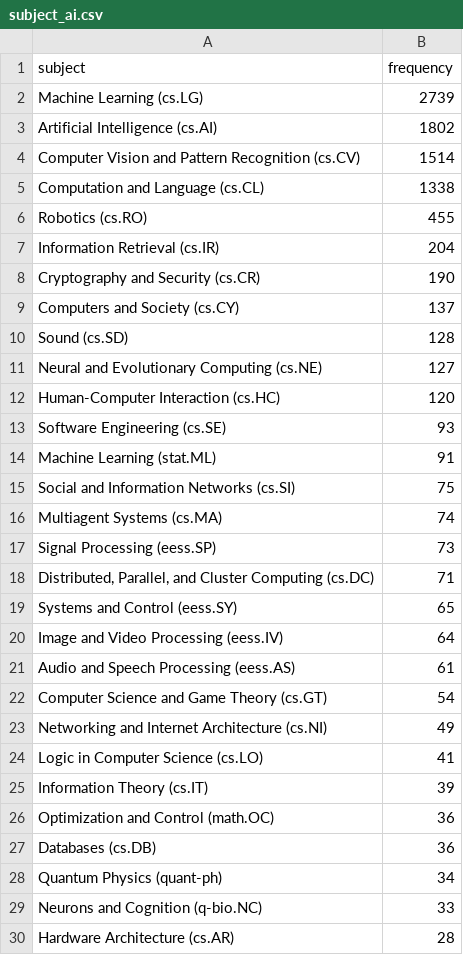
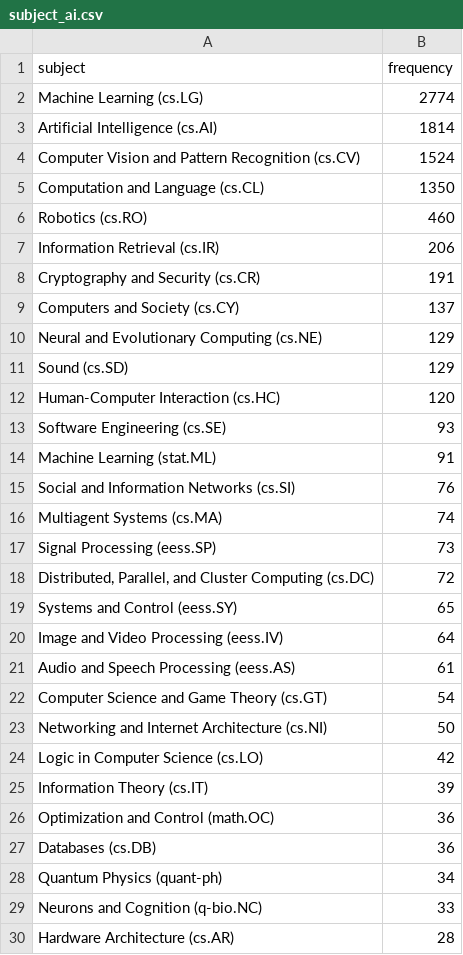
Before and after one commit to ThomasKranz/arxiv_ETL, a CSV file: data/subject_ai.csv, drawn as a sheet; only a part is shown.

Commit message:
data updated

```diff
--- a/data/subject_ai.csv
+++ b/data/subject_ai.csv
@@ -1,12 +1,12 @@
 subject,frequency
-Machine Learning (cs.LG),2739
-Artificial Intelligence (cs.AI),1802
-Computer Vision and Pattern Recognition (cs.CV),1514
-Computation and Language (cs.CL),1338
-Robotics (cs.RO),455
-Information Retrieval (cs.IR),204
-Cryptography and Security (cs.CR),190
+Machine Learning (cs.LG),2774
+Artificial Intelligence (cs.AI),1814
+Computer Vision and Pattern Recognition (cs.CV),1524
+Computation and Language (cs.CL),1350
+Robotics (cs.RO),460
+Information Retrieval (cs.IR),206
+Cryptography and Security (cs.CR),191
 Computers and Society (cs.CY),137
-Sound (cs.SD),128
-Neural and Evolutionary Computing (cs.NE),127
+Neural and Evolutionary Computing (cs.NE),129
+Sound (cs.SD),129
 Human-Computer Interaction (cs.HC),120
@@ -14,6 +14,6 @@ Software Engineering (cs.SE),93
 Machine Learning (stat.ML),91
-Social and Information Networks (cs.SI),75
+Social and Information Networks (cs.SI),76
 Multiagent Systems (cs.MA),74
 Signal Processing (eess.SP),73
-"Distributed, Parallel, and Cluster Computing (cs.DC)",71
+"Distributed, Parallel, and Cluster Computing (cs.DC)",72
 Systems and Control (eess.SY),65
@@ -22,4 +22,4 @@ Audio and Speech Processing (eess.AS),61
 Computer Science and Game Theory (cs.GT),54
-Networking and Internet Architecture (cs.NI),49
-Logic in Computer Science (cs.LO),41
+Networking and Internet Architecture (cs.NI),50
+Logic in Computer Science (cs.LO),42
 Information Theory (cs.IT),39
```
Also changed, not shown: 2 other files.
